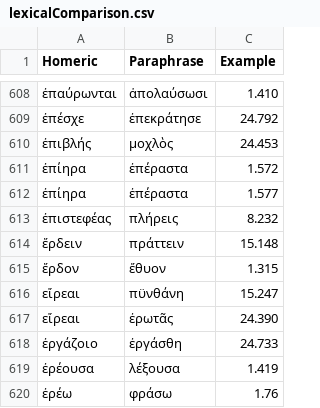
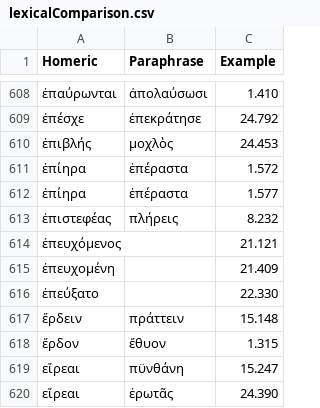
Before and after one commit to neelsmith/paraphrases, a CSV file: collections/lexicalComparison.csv, drawn as a sheet; only a part is shown, gaps mark what is left out; the shorter side is filled out with more unchanged rows.

Commit message:
Update lexicalComparison.csv

```diff
--- a/collections/lexicalComparison.csv
+++ b/collections/lexicalComparison.csv
@@ -613,2 +613,5 @@ Homeric,Paraphrase,Example
 ἐπιστεφέας,πλήρεις,8.232
+ἐπευχόμενος,,21.121
+ἐπευχομένη,,21.409
+ἐπεύξατο,,22.330
 ἕρδειν,πράττειν,15.148
```
